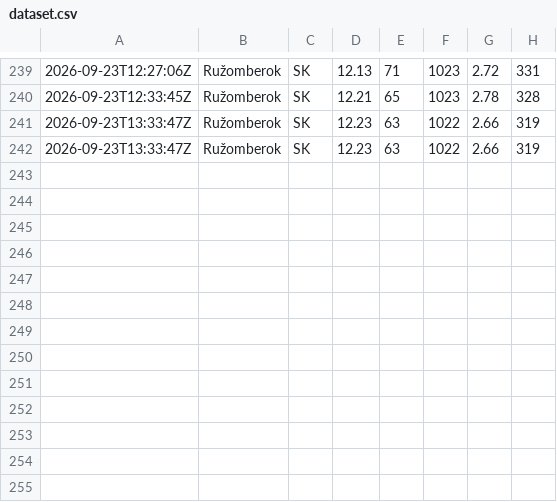
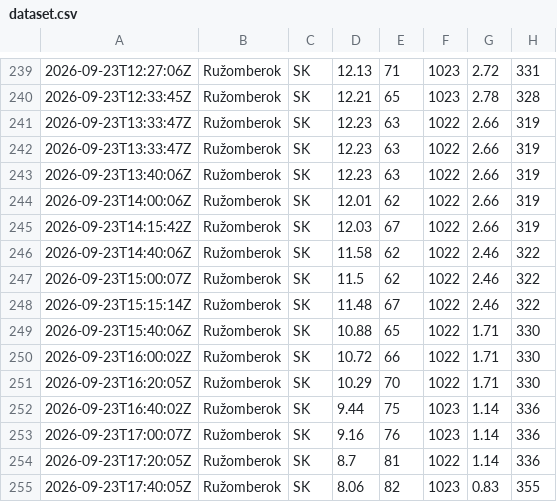
Before and after one commit to bletvaska/airflow101, a CSV file: data/dataset.csv, drawn as a sheet; only a part is shown, gaps mark what is left out.

```diff
--- a/data/dataset.csv
+++ b/data/dataset.csv
@@ -242 +242,14 @@
 2026-09-23T13:33:47Z;Ružomberok;SK;12.23;63;1022;2.66;319
+2026-09-23T13:40:06Z;Ružomberok;SK;12.23;63;1022;2.66;319
+2026-09-23T14:00:06Z;Ružomberok;SK;12.01;62;1022;2.66;319
+2026-09-23T14:15:42Z;Ružomberok;SK;12.03;67;1022;2.66;319
+2026-09-23T14:40:06Z;Ružomberok;SK;11.58;62;1022;2.46;322
+2026-09-23T15:00:07Z;Ružomberok;SK;11.5;62;1022;2.46;322
+2026-09-23T15:15:14Z;Ružomberok;SK;11.48;67;1022;2.46;322
+2026-09-23T15:40:06Z;Ružomberok;SK;10.88;65;1022;1.71;330
+2026-09-23T16:00:02Z;Ružomberok;SK;10.72;66;1022;1.71;330
+2026-09-23T16:20:05Z;Ružomberok;SK;10.29;70;1022;1.71;330
+2026-09-23T16:40:02Z;Ružomberok;SK;9.44;75;1023;1.14;336
+2026-09-23T17:00:07Z;Ružomberok;SK;9.16;76;1023;1.14;336
+2026-09-23T17:20:05Z;Ružomberok;SK;8.7;81;1022;1.14;336
+2026-09-23T17:40:05Z;Ružomberok;SK;8.06;82;1023;0.83;355
```
Also changed, not shown: 2 other files.
